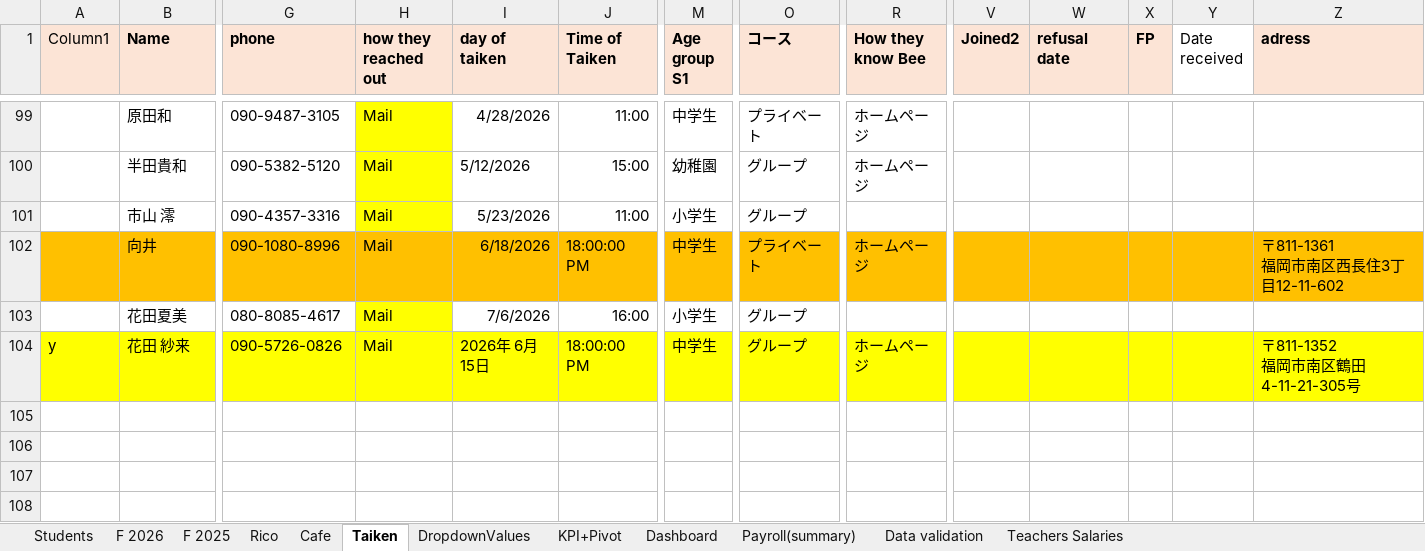
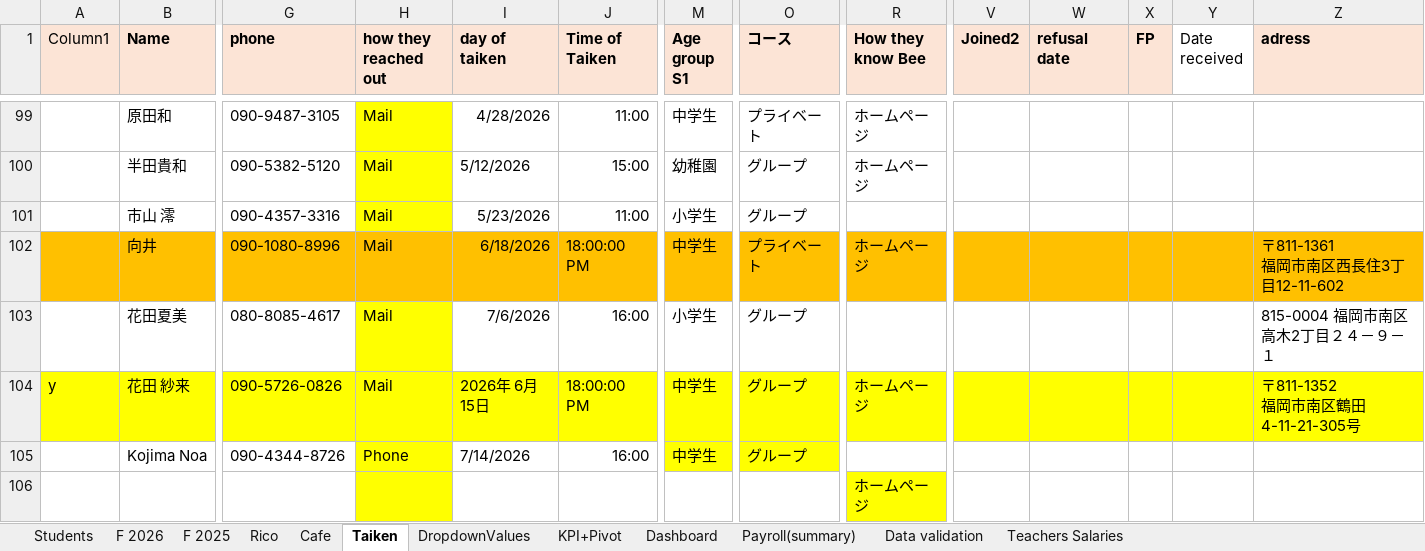
Before and after one commit to Euthenian/bee-school-knowledge, an Excel workbook: 事務/Dashboard-Students Macro.xlsm, sheet Taiken, drawn as a sheet; only a part is shown, gaps mark what is left out; values as stored, in another font and other column widths than the file's, no borders; charts and pictures and table styles not drawn; rows hold the shown columns only; the diff names each change by its address in the sheet, - before the commit and + after, or states it on an @@ line.

Commit message:
add new taiken to SD

```diff
--- a/事務/Dashboard-Students Macro.xlsm (sheet Taiken)
+++ b/事務/Dashboard-Students Macro.xlsm (sheet Taiken)
-Z103 (adress): (empty)
+Z103 (adress): 815-0004 福岡市南区高木2丁目２４－９－１
+row 105:  | Kojima Noa | 090-4344-8726 | Phone | 7/14/2026 | 16:00 | 中学生 | グループ
+row 106:  |  |  |  |  |  |  |  | ホームページ
```
Also changed, not shown: sheet Students.
